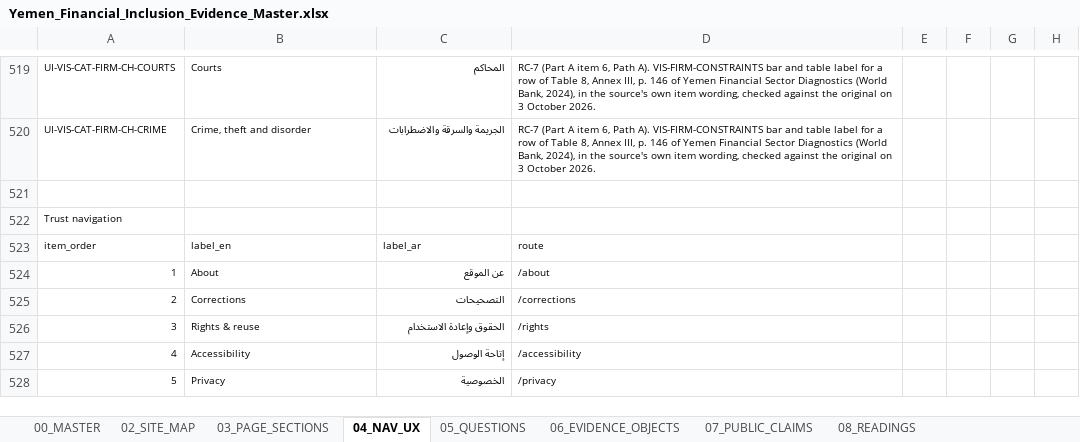
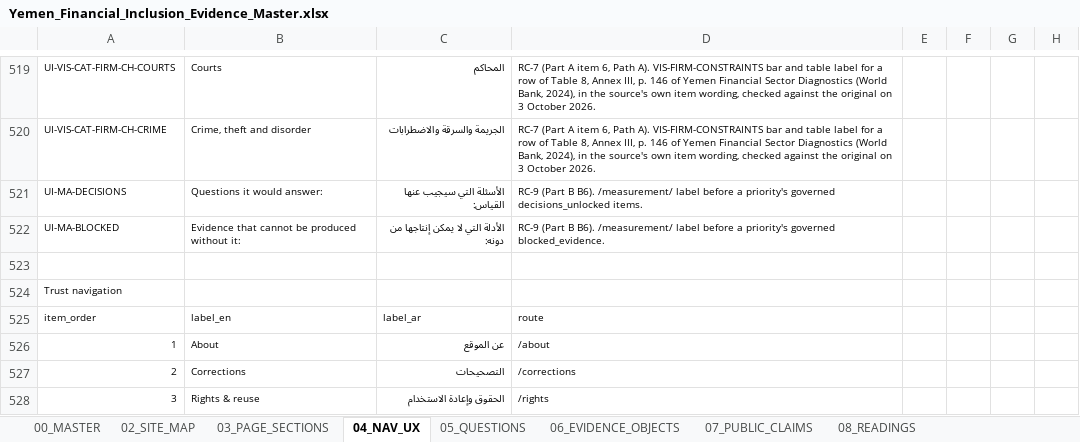
Before and after one commit to CausewayGrp/Financial-inclusion-, an Excel workbook: authority/Yemen_Financial_Inclusion_Evidence_Master.xlsx, sheet 04_NAV_UX, drawn as a sheet; only a part is shown, gaps mark what is left out; the shorter side is filled out with more unchanged rows; values as stored, in another font and other column widths than the file's, no borders; the diff names each change by its address in the sheet, - before the commit and + after, or states it on an @@ line.

```diff
--- a/authority/Yemen_Financial_Inclusion_Evidence_Master.xlsx (sheet 04_NAV_UX)
+++ b/authority/Yemen_Financial_Inclusion_Evidence_Master.xlsx (sheet 04_NAV_UX)
+row 521: UI-MA-DECISIONS | Questions it would answer: | الأسئلة التي سيجيب عنها القياس: | RC-9 (Part B B6). /measurement/ label before a priority's governed decisions_unlocked items.
+row 522: UI-MA-BLOCKED | Evidence that cannot be produced without it: | الأدلة التي لا يمكن إنتاجها من دونه: | RC-9 (Part B B6). /measurement/ label before a priority's governed blocked_evidence.
```
Also changed, not shown: sheet 08_READINGS, sheet 10_MEASUREMENT_AGENDA, 49 other files.
